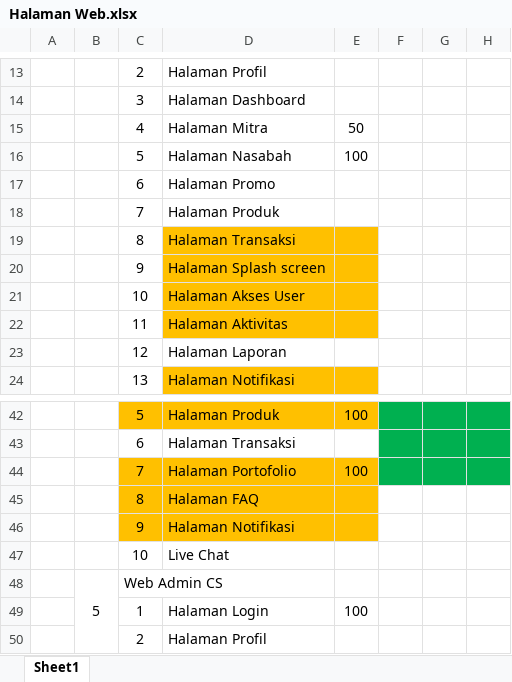
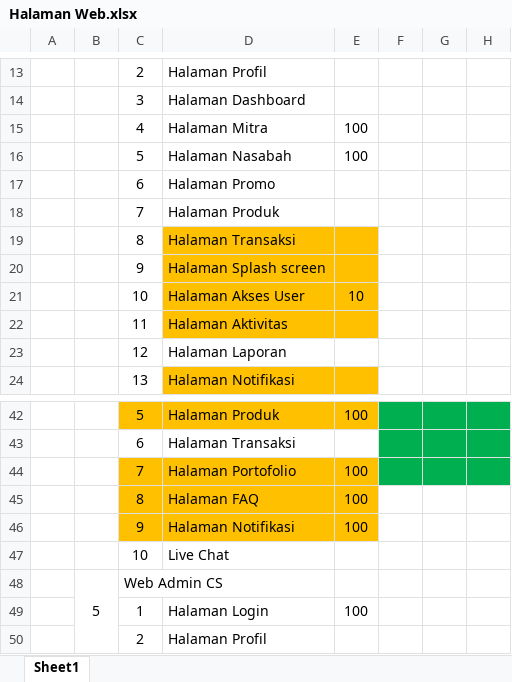
Before and after one commit to putrairawan992/deposito-syariah-v2, an Excel workbook: Dokumen/Halaman Web.xlsx, sheet Sheet1, drawn as a sheet; only a part is shown, gaps mark what is left out; values as stored, in another font and other column widths than the file's, no borders; the diff names each change by its address in the sheet, - before the commit and + after, or states it on an @@ line.

```diff
--- a/Dokumen/Halaman Web.xlsx (sheet Sheet1)
+++ b/Dokumen/Halaman Web.xlsx (sheet Sheet1)
-E15: 50
+E15: 100
-E21: (empty)
+E21: 10
-E45:E46: (empty)
+E45:E46: 100
```
Also changed, not shown: 15 other files.
